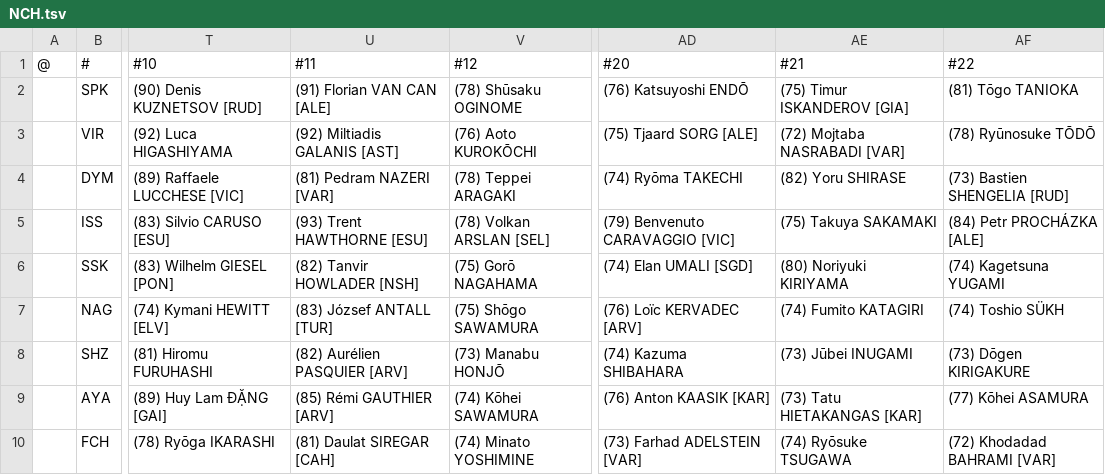
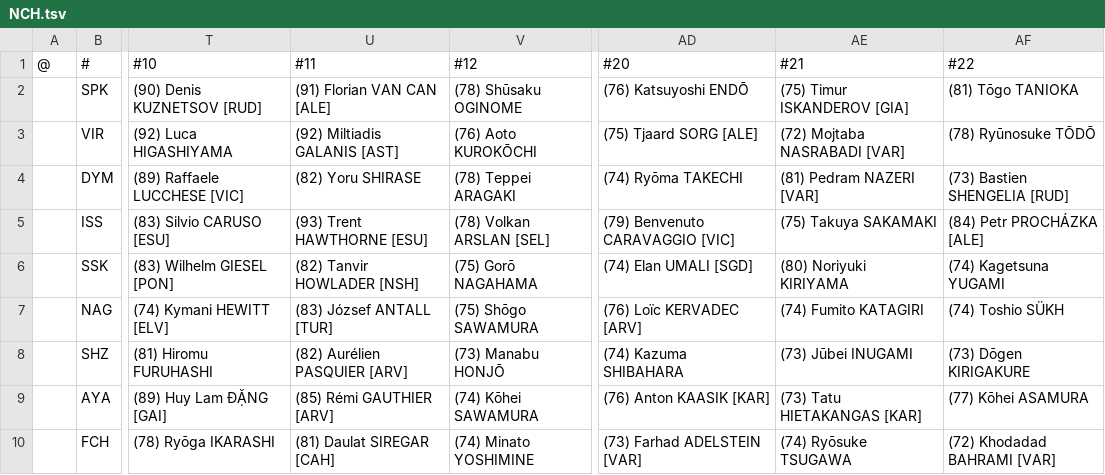
Before and after one commit to auroruse/avium-football-engine, a TSV file: src/presets/NCH.tsv, drawn as a sheet; only a part is shown, gaps mark what is left out; the diff names each change by its address in the sheet, - before the commit and + after, or states it on an @@ line.

```diff
--- a/src/presets/NCH.tsv
+++ b/src/presets/NCH.tsv
-U4 (#11): (81) Pedram NAZERI [VAR]
+U4 (#11): (82) Yoru SHIRASE
-AE4 (#21): (82) Yoru SHIRASE
+AE4 (#21): (81) Pedram NAZERI [VAR]
```
Also changed, not shown: 2 other files.
